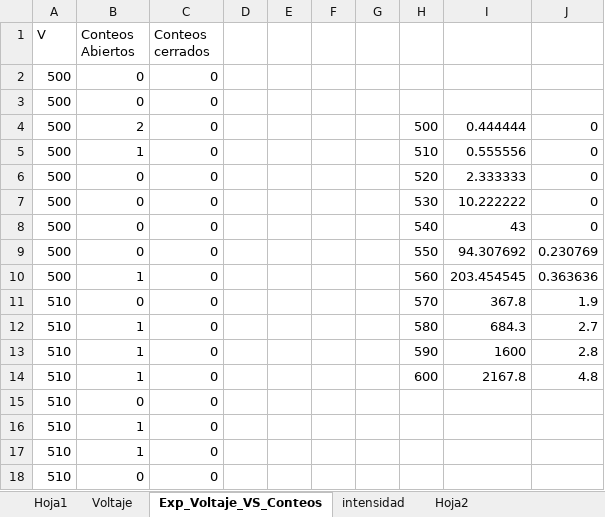
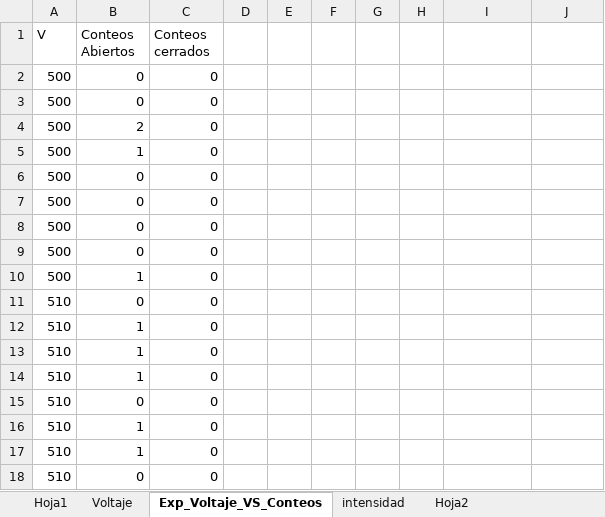
Before and after one commit to jamontanac/Laboratorio-Avanzado, an Excel workbook: Double_Slit/Datos/practica1Avanzado.xlsx, sheet Exp_Voltaje_VS_Conteos, drawn as a sheet; only a part is shown; values as stored, in another font and other column widths than the file's, no borders; the diff names each change by its address in the sheet, - before the commit and + after, or states it on an @@ line.

Commit message:
datos

```diff
--- a/Double_Slit/Datos/practica1Avanzado.xlsx (sheet Exp_Voltaje_VS_Conteos)
+++ b/Double_Slit/Datos/practica1Avanzado.xlsx (sheet Exp_Voltaje_VS_Conteos)
-H4: 500
+H4: (empty)
-I4: 0.444444
+I4: (empty)
-J4:J8: 0
+J4:J8: (empty)
-H5: 510
+H5: (empty)
-I5: 0.555556
+I5: (empty)
-H6: 520
+H6: (empty)
-I6: 2.333333
+I6: (empty)
-H7: 530
+H7: (empty)
-I7: 10.222222
+I7: (empty)
-H8: 540
+H8: (empty)
-I8: 43
+I8: (empty)
-H9: 550
+H9: (empty)
-I9: 94.307692
+I9: (empty)
-J9: 0.230769
+J9: (empty)
-H10: 560
+H10: (empty)
-I10: 203.454545
+I10: (empty)
-J10: 0.363636
+J10: (empty)
-H11: 570
+H11: (empty)
-I11: 367.8
+I11: (empty)
-J11: 1.9
+J11: (empty)
-H12: 580
+H12: (empty)
-I12: 684.3
+I12: (empty)
-J12: 2.7
+J12: (empty)
-H13: 590
+H13: (empty)
-I13: 1600
+I13: (empty)
-J13: 2.8
+J13: (empty)
-H14: 600
+H14: (empty)
-I14: 2167.8
+I14: (empty)
-J14: 4.8
+J14: (empty)
```
